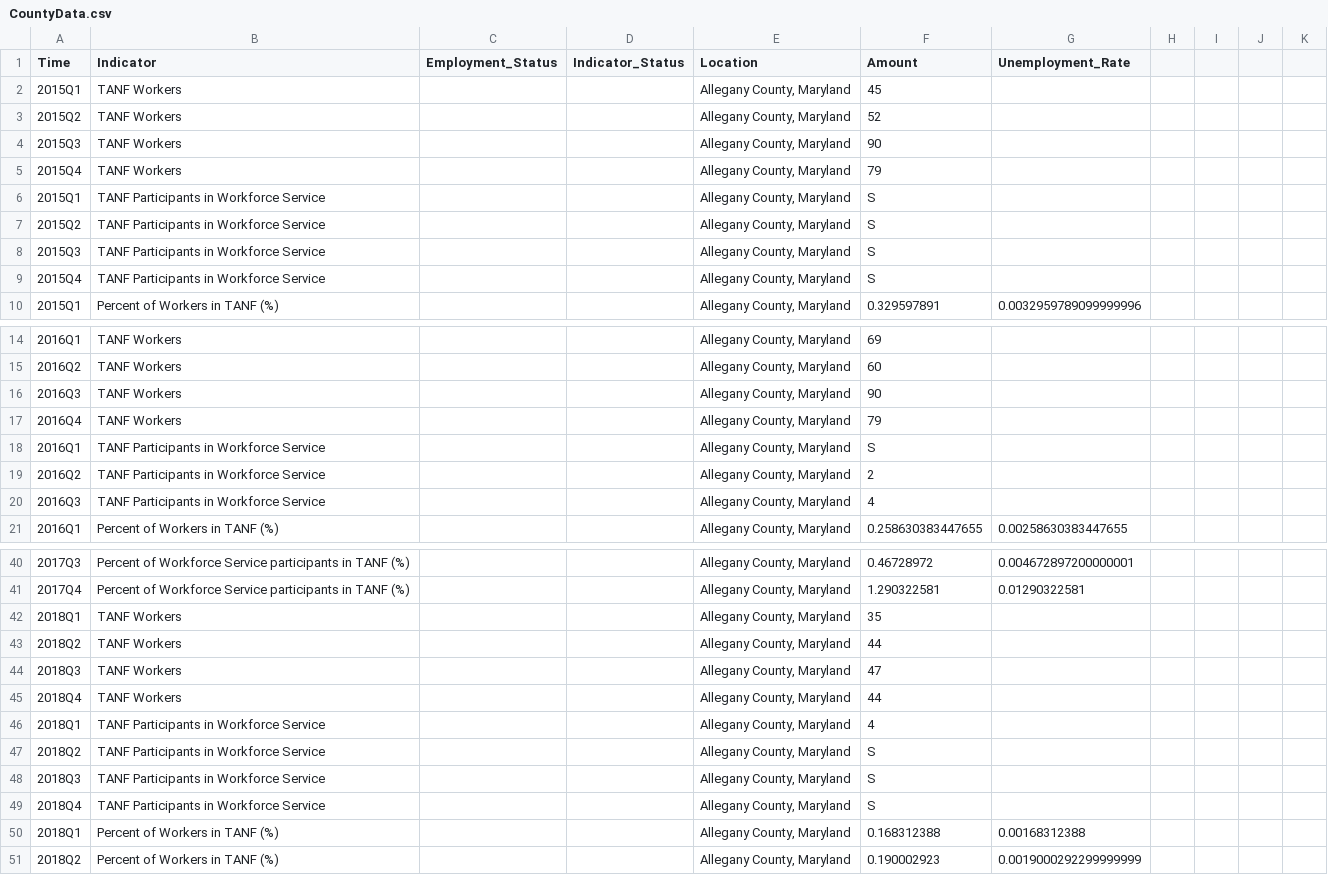
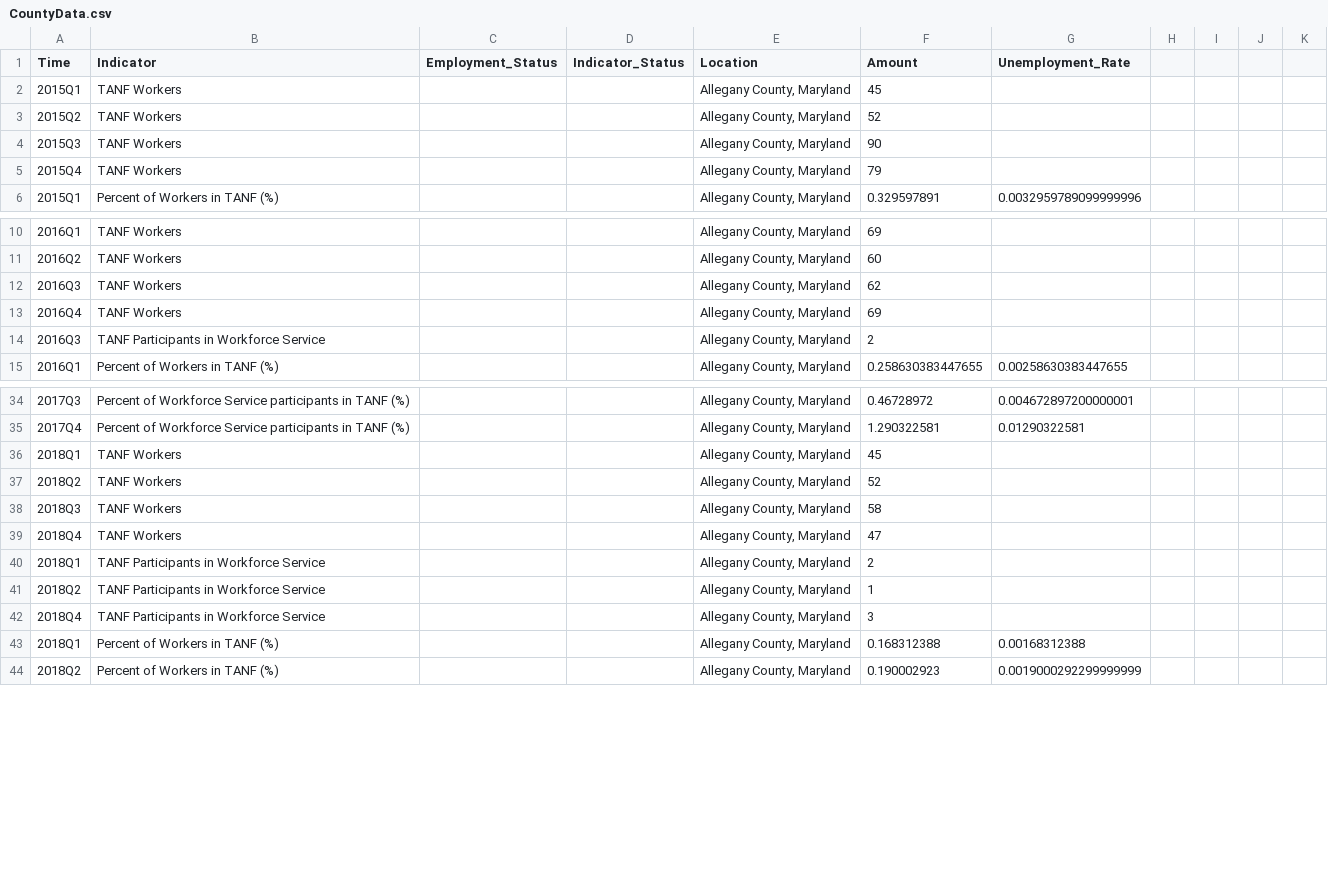
Before and after one commit to Sabelo954/Dashboard-update, a CSV file: DLLR-Dashboard-Refractored-master/docs/data/CountyData.csv, drawn as a sheet; only a part is shown, gaps mark what is left out; the diff covers the shown part only.

Commit message:
Update TANF data for alleghany

```diff
--- a/DLLR-Dashboard-Refractored-master/docs/data/CountyData.csv
+++ b/DLLR-Dashboard-Refractored-master/docs/data/CountyData.csv
@@ -5,6 +5,2 @@ Time,Indicator,Employment_Status,Indicator_Status,Location,Amount,Unemployment_R
 2015Q4,TANF Workers,,,"Allegany County, Maryland",79,,,,,
-2015Q1,TANF Participants in Workforce Service ,,,"Allegany County, Maryland",S,,,,,
-2015Q2,TANF Participants in Workforce Service ,,,"Allegany County, Maryland",S,,,,,
-2015Q3,TANF Participants in Workforce Service ,,,"Allegany County, Maryland",S,,,,,
-2015Q4,TANF Participants in Workforce Service ,,,"Allegany County, Maryland",S,,,,,
 2015Q1,Percent of Workers in TANF (%),,,"Allegany County, Maryland",0.329597891,0.0032959789099999996,,,,,
@@ -15,7 +11,5 @@ Time,Indicator,Employment_Status,Indicator_Status,Location,Amount,Unemployment_R
 2016Q2,TANF Workers,,,"Allegany County, Maryland",60,,,,,
-2016Q3,TANF Workers,,,"Allegany County, Maryland",90,,,,,
-2016Q4,TANF Workers,,,"Allegany County, Maryland",79,,,,,
-2016Q1,TANF Participants in Workforce Service ,,,"Allegany County, Maryland",S,,,,,
-2016Q2,TANF Participants in Workforce Service ,,,"Allegany County, Maryland",2,,,,,
-2016Q3,TANF Participants in Workforce Service ,,,"Allegany County, Maryland",4,,,,,
+2016Q3,TANF Workers,,,"Allegany County, Maryland",62,,,,,
+2016Q4,TANF Workers,,,"Allegany County, Maryland",69,,,,,
+2016Q3,TANF Participants in Workforce Service ,,,"Allegany County, Maryland",2,,,,,
 2016Q1,Percent of Workers in TANF (%),,,"Allegany County, Maryland",0.258630383447655,0.00258630383447655,,,,,
@@ -41,10 +35,9 @@ Time,Indicator,Employment_Status,Indicator_Status,Location,Amount,Unemployment_R
 2017Q4,Percent of Workforce Service participants in TANF (%),,,"Allegany County, Maryland",1.290322581,0.01290322581,,,,,,
-2018Q1,TANF Workers,,,"Allegany County, Maryland",35,,,,,
-2018Q2,TANF Workers,,,"Allegany County, Maryland",44,,,,,
-2018Q3,TANF Workers,,,"Allegany County, Maryland",47,,,,,
-2018Q4,TANF Workers,,,"Allegany County, Maryland",44,,,,,
-2018Q1,TANF Participants in Workforce Service ,,,"Allegany County, Maryland",4,,,,,
-2018Q2,TANF Participants in Workforce Service ,,,"Allegany County, Maryland",S,,,,,
-2018Q3,TANF Participants in Workforce Service ,,,"Allegany County, Maryland",S,,,,,
-2018Q4,TANF Participants in Workforce Service ,,,"Allegany County, Maryland",S,,,,,
+2018Q1,TANF Workers,,,"Allegany County, Maryland",45,,,,,
+2018Q2,TANF Workers,,,"Allegany County, Maryland",52,,,,,
+2018Q3,TANF Workers,,,"Allegany County, Maryland",58,,,,,
+2018Q4,TANF Workers,,,"Allegany County, Maryland",47,,,,,
+2018Q1,TANF Participants in Workforce Service ,,,"Allegany County, Maryland",2,,,,,
+2018Q2,TANF Participants in Workforce Service ,,,"Allegany County, Maryland",1,,,,,
+2018Q4,TANF Participants in Workforce Service ,,,"Allegany County, Maryland",3,,,,,
 2018Q1,Percent of Workers in TANF (%),,,"Allegany County, Maryland",0.168312388,0.00168312388,,,,,
```
Also changed, not shown: 2 removed rows and 10 edited cells elsewhere in this file.
